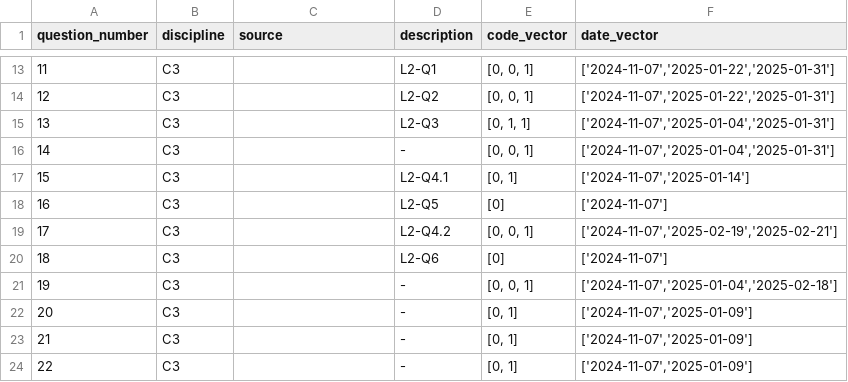
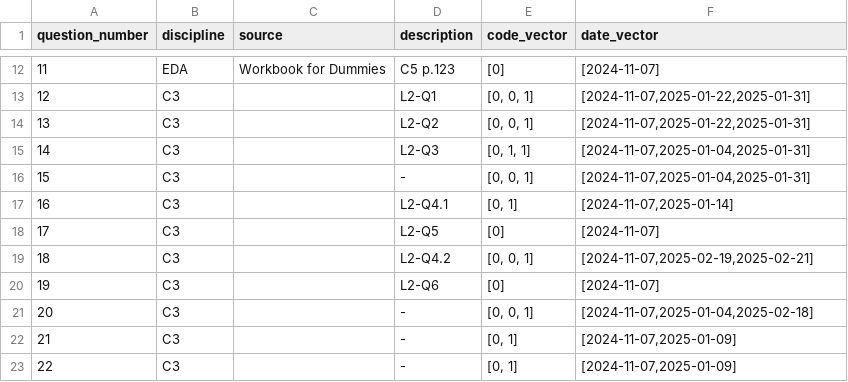
Before and after one commit to nigarofe/CAL, a CSV file: Questions Project/questions.csv, drawn as a sheet; only a part is shown, gaps mark what is left out; the diff covers the shown part only.

```diff
--- a/Questions Project/questions.csv
+++ b/Questions Project/questions.csv
@@ -13,12 +12,12 @@ question_number	discipline	source	description	code_vector	date_vector
-11	C3		L2-Q1	[0, 0, 1]	['2024-11-07','2025-01-22','2025-01-31']
-12	C3		L2-Q2	[0, 0, 1]	['2024-11-07','2025-01-22','2025-01-31']
-13	C3		L2-Q3	[0, 1, 1]	['2024-11-07','2025-01-04','2025-01-31']
-14	C3		-	[0, 0, 1]	['2024-11-07','2025-01-04','2025-01-31']
-15	C3		L2-Q4.1	[0, 1]	['2024-11-07','2025-01-14']
-16	C3		L2-Q5	[0]	['2024-11-07']
-17	C3		L2-Q4.2	[0, 0, 1]	['2024-11-07','2025-02-19','2025-02-21']
-18	C3		L2-Q6	[0]	['2024-11-07']
-19	C3		-	[0, 0, 1]	['2024-11-07','2025-01-04','2025-02-18']
-20	C3		-	[0, 1]	['2024-11-07','2025-01-09']
-21	C3		-	[0, 1]	['2024-11-07','2025-01-09']
-22	C3		-	[0, 1]	['2024-11-07','2025-01-09']
+11	EDA	Workbook for Dummies	C5 p.123	[0]	[2024-11-07]
+12	C3		L2-Q1	[0, 0, 1]	[2024-11-07,2025-01-22,2025-01-31]
+13	C3		L2-Q2	[0, 0, 1]	[2024-11-07,2025-01-22,2025-01-31]
+14	C3		L2-Q3	[0, 1, 1]	[2024-11-07,2025-01-04,2025-01-31]
+15	C3		-	[0, 0, 1]	[2024-11-07,2025-01-04,2025-01-31]
+16	C3		L2-Q4.1	[0, 1]	[2024-11-07,2025-01-14]
+17	C3		L2-Q5	[0]	[2024-11-07]
+18	C3		L2-Q4.2	[0, 0, 1]	[2024-11-07,2025-02-19,2025-02-21]
+19	C3		L2-Q6	[0]	[2024-11-07]
+20	C3		-	[0, 0, 1]	[2024-11-07,2025-01-04,2025-02-18]
+21	C3		-	[0, 1]	[2024-11-07,2025-01-09]
+22	C3		-	[0, 1]	[2024-11-07,2025-01-09]
```
Also changed, not shown: 1 added row, 1 removed row and 64 edited cells elsewhere in this file, 12 other files.
